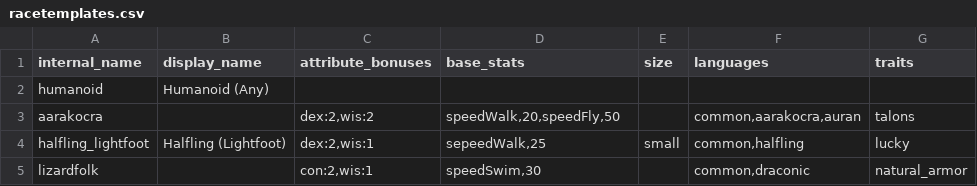
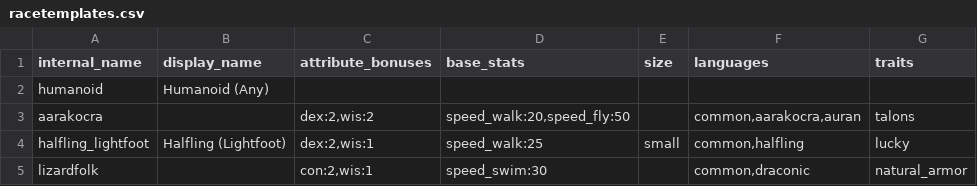
Before and after one commit to FriendGaru/npcgen, a CSV file: data/racetemplates.csv, drawn as a sheet.

Commit message:
fix
fix for template base stats

```diff
--- a/data/racetemplates.csv
+++ b/data/racetemplates.csv
@@ -2,4 +2,4 @@ internal_name,display_name,attribute_bonuses,base_stats,size,languages,traits
 humanoid,Humanoid (Any),,,,,
-aarakocra,,"dex:2,wis:2","speedWalk,20,speedFly,50",,"common,aarakocra,auran",talons
-halfling_lightfoot,Halfling (Lightfoot),"dex:2,wis:1","sepeedWalk,25",small,"common,halfling",lucky
-lizardfolk,,"con:2,wis:1","speedSwim,30",,"common,draconic",natural_armor
+aarakocra,,"dex:2,wis:2","speed_walk:20,speed_fly:50",,"common,aarakocra,auran",talons
+halfling_lightfoot,Halfling (Lightfoot),"dex:2,wis:1",speed_walk:25,small,"common,halfling",lucky
+lizardfolk,,"con:2,wis:1",speed_swim:30,,"common,draconic",natural_armor
```
Also changed, not shown: 2 other files.
